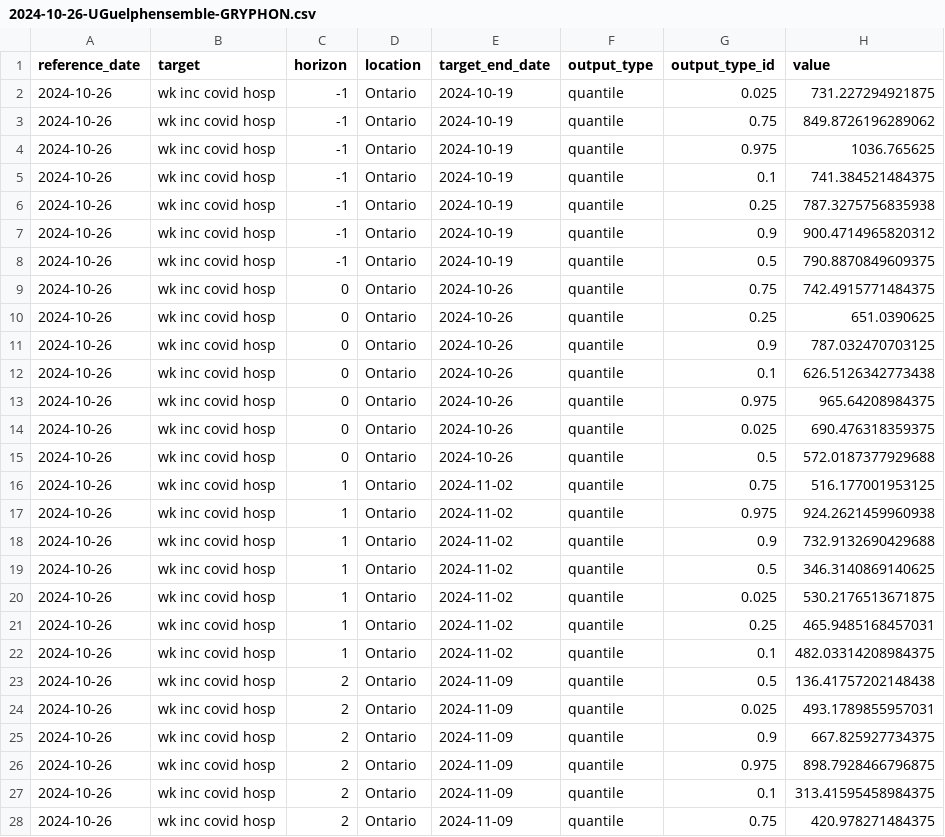
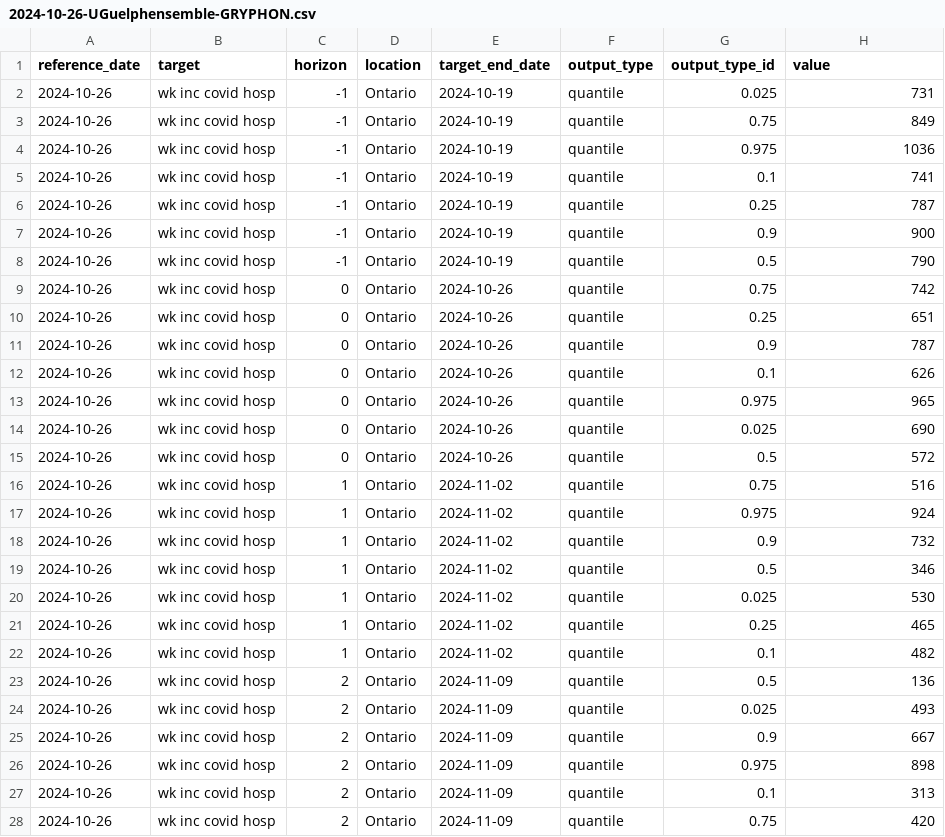
Before and after one commit to ai4castinghub/pho-hospitalization-forecast, a CSV file: model-output/UGuelphensemble-GRYPHON/2024-10-26-UGuelphensemble-GRYPHON.csv, drawn as a sheet; only a part is shown; the diff covers the shown part only.

Commit message:
Add files via upload

```diff
--- a/model-output/UGuelphensemble-GRYPHON/2024-10-26-UGuelphensemble-GRYPHON.csv
+++ b/model-output/UGuelphensemble-GRYPHON/2024-10-26-UGuelphensemble-GRYPHON.csv
@@ -1,28 +1,28 @@
 reference_date,target,horizon,location,target_end_date,output_type,output_type_id,value
-2024-10-26,wk inc covid hosp,-1,Ontario,2024-10-19,quantile,0.025,731.227294921875
-2024-10-26,wk inc covid hosp,-1,Ontario,2024-10-19,quantile,0.75,849.8726196289062
-2024-10-26,wk inc covid hosp,-1,Ontario,2024-10-19,quantile,0.975,1036.765625
-2024-10-26,wk inc covid hosp,-1,Ontario,2024-10-19,quantile,0.1,741.384521484375
-2024-10-26,wk inc covid hosp,-1,Ontario,2024-10-19,quantile,0.25,787.3275756835938
-2024-10-26,wk inc covid hosp,-1,Ontario,2024-10-19,quantile,0.9,900.4714965820312
-2024-10-26,wk inc covid hosp,-1,Ontario,2024-10-19,quantile,0.5,790.8870849609375
-2024-10-26,wk inc covid hosp,0,Ontario,2024-10-26,quantile,0.75,742.4915771484375
-2024-10-26,wk inc covid hosp,0,Ontario,2024-10-26,quantile,0.25,651.0390625
-2024-10-26,wk inc covid hosp,0,Ontario,2024-10-26,quantile,0.9,787.032470703125
-2024-10-26,wk inc covid hosp,0,Ontario,2024-10-26,quantile,0.1,626.5126342773438
-2024-10-26,wk inc covid hosp,0,Ontario,2024-10-26,quantile,0.975,965.64208984375
-2024-10-26,wk inc covid hosp,0,Ontario,2024-10-26,quantile,0.025,690.476318359375
-2024-10-26,wk inc covid hosp,0,Ontario,2024-10-26,quantile,0.5,572.0187377929688
-2024-10-26,wk inc covid hosp,1,Ontario,2024-11-02,quantile,0.75,516.177001953125
-2024-10-26,wk inc covid hosp,1,Ontario,2024-11-02,quantile,0.975,924.2621459960938
-2024-10-26,wk inc covid hosp,1,Ontario,2024-11-02,quantile,0.9,732.9132690429688
-2024-10-26,wk inc covid hosp,1,Ontario,2024-11-02,quantile,0.5,346.3140869140625
-2024-10-26,wk inc covid hosp,1,Ontario,2024-11-02,quantile,0.025,530.2176513671875
-2024-10-26,wk inc covid hosp,1,Ontario,2024-11-02,quantile,0.25,465.9485168457031
-2024-10-26,wk inc covid hosp,1,Ontario,2024-11-02,quantile,0.1,482.03314208984375
-2024-10-26,wk inc covid hosp,2,Ontario,2024-11-09,quantile,0.5,136.41757202148438
-2024-10-26,wk inc covid hosp,2,Ontario,2024-11-09,quantile,0.025,493.1789855957031
-2024-10-26,wk inc covid hosp,2,Ontario,2024-11-09,quantile,0.9,667.825927734375
-2024-10-26,wk inc covid hosp,2,Ontario,2024-11-09,quantile,0.975,898.7928466796875
-2024-10-26,wk inc covid hosp,2,Ontario,2024-11-09,quantile,0.1,313.41595458984375
-2024-10-26,wk inc covid hosp,2,Ontario,2024-11-09,quantile,0.75,420.978271484375
+2024-10-26,wk inc covid hosp,-1,Ontario,2024-10-19,quantile,0.025,731
+2024-10-26,wk inc covid hosp,-1,Ontario,2024-10-19,quantile,0.75,849
+2024-10-26,wk inc covid hosp,-1,Ontario,2024-10-19,quantile,0.975,1036
+2024-10-26,wk inc covid hosp,-1,Ontario,2024-10-19,quantile,0.1,741
+2024-10-26,wk inc covid hosp,-1,Ontario,2024-10-19,quantile,0.25,787
+2024-10-26,wk inc covid hosp,-1,Ontario,2024-10-19,quantile,0.9,900
+2024-10-26,wk inc covid hosp,-1,Ontario,2024-10-19,quantile,0.5,790
+2024-10-26,wk inc covid hosp,0,Ontario,2024-10-26,quantile,0.75,742
+2024-10-26,wk inc covid hosp,0,Ontario,2024-10-26,quantile,0.25,651
+2024-10-26,wk inc covid hosp,0,Ontario,2024-10-26,quantile,0.9,787
+2024-10-26,wk inc covid hosp,0,Ontario,2024-10-26,quantile,0.1,626
+2024-10-26,wk inc covid hosp,0,Ontario,2024-10-26,quantile,0.975,965
+2024-10-26,wk inc covid hosp,0,Ontario,2024-10-26,quantile,0.025,690
+2024-10-26,wk inc covid hosp,0,Ontario,2024-10-26,quantile,0.5,572
+2024-10-26,wk inc covid hosp,1,Ontario,2024-11-02,quantile,0.75,516
+2024-10-26,wk inc covid hosp,1,Ontario,2024-11-02,quantile,0.975,924
+2024-10-26,wk inc covid hosp,1,Ontario,2024-11-02,quantile,0.9,732
+2024-10-26,wk inc covid hosp,1,Ontario,2024-11-02,quantile,0.5,346
+2024-10-26,wk inc covid hosp,1,Ontario,2024-11-02,quantile,0.025,530
+2024-10-26,wk inc covid hosp,1,Ontario,2024-11-02,quantile,0.25,465
+2024-10-26,wk inc covid hosp,1,Ontario,2024-11-02,quantile,0.1,482
+2024-10-26,wk inc covid hosp,2,Ontario,2024-11-09,quantile,0.5,136
+2024-10-26,wk inc covid hosp,2,Ontario,2024-11-09,quantile,0.025,493
+2024-10-26,wk inc covid hosp,2,Ontario,2024-11-09,quantile,0.9,667
+2024-10-26,wk inc covid hosp,2,Ontario,2024-11-09,quantile,0.975,898
+2024-10-26,wk inc covid hosp,2,Ontario,2024-11-09,quantile,0.1,313
+2024-10-26,wk inc covid hosp,2,Ontario,2024-11-09,quantile,0.75,420
```
Also changed, not shown: 8 edited cells elsewhere in this file.
